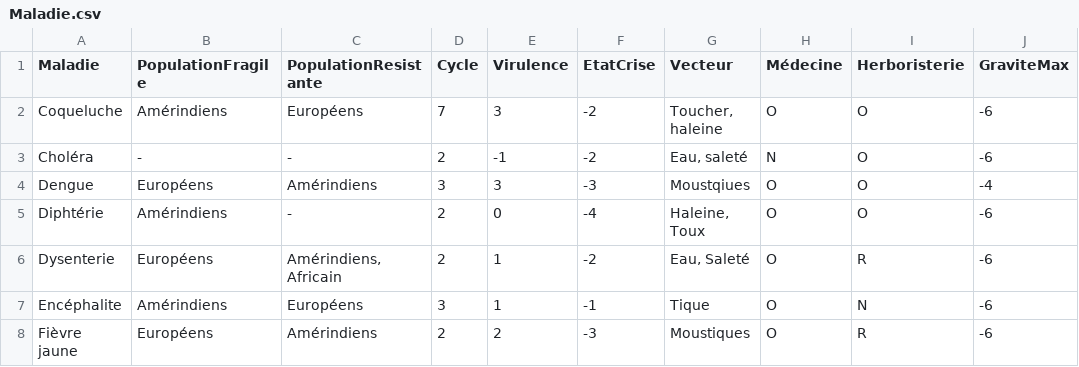
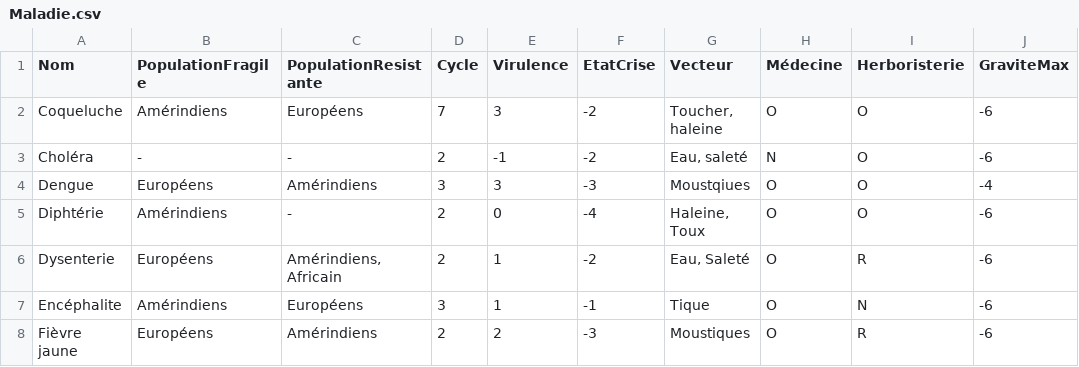
Before and after one commit to alertya/LogicielPNGaming, a CSV file: files/data/Maladie.csv, drawn as a sheet; only a part is shown; the diff names each change by its address in the sheet, - before the commit and + after, or states it on an @@ line.

```diff
--- a/files/data/Maladie.csv
+++ b/files/data/Maladie.csv
-A1: Maladie
+A1: Nom
```
Also changed, not shown: 10 other files.
